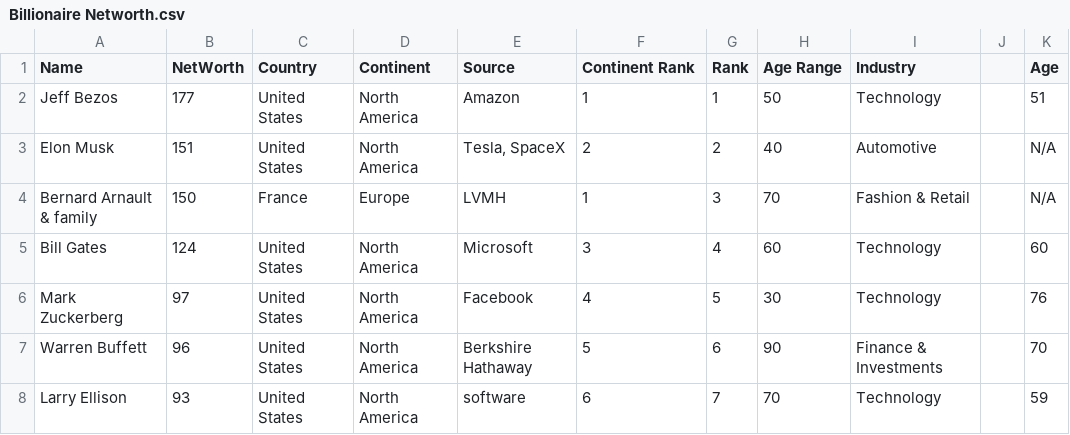
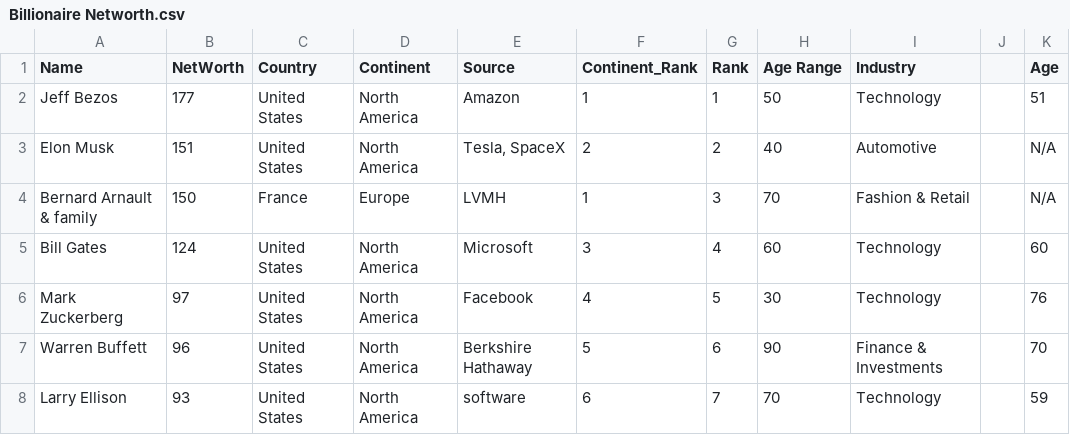
Before and after one commit to DiniIrdina/FIT3179, a CSV file: data/csv files/Billionaire Networth.csv, drawn as a sheet; only a part is shown.

Commit message:
updated networth csv

```diff
--- a/data/csv files/Billionaire Networth.csv
+++ b/data/csv files/Billionaire Networth.csv
@@ -1,2 +1,2 @@
-Name,NetWorth,Country,Continent,Source,Continent Rank,Rank,Age Range,Industry,,Age
+Name,NetWorth,Country,Continent,Source,Continent_Rank,Rank,Age Range,Industry,,Age
 Jeff Bezos,177,United States,North America,Amazon,1,1,50,Technology,,51
```
